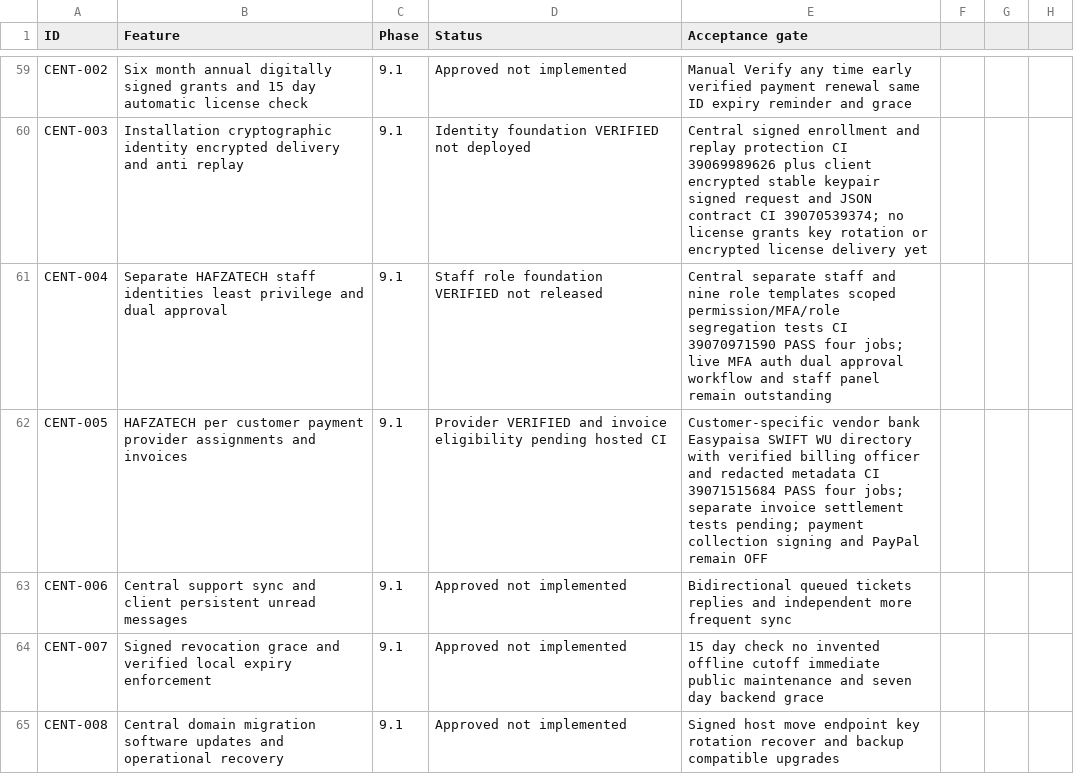
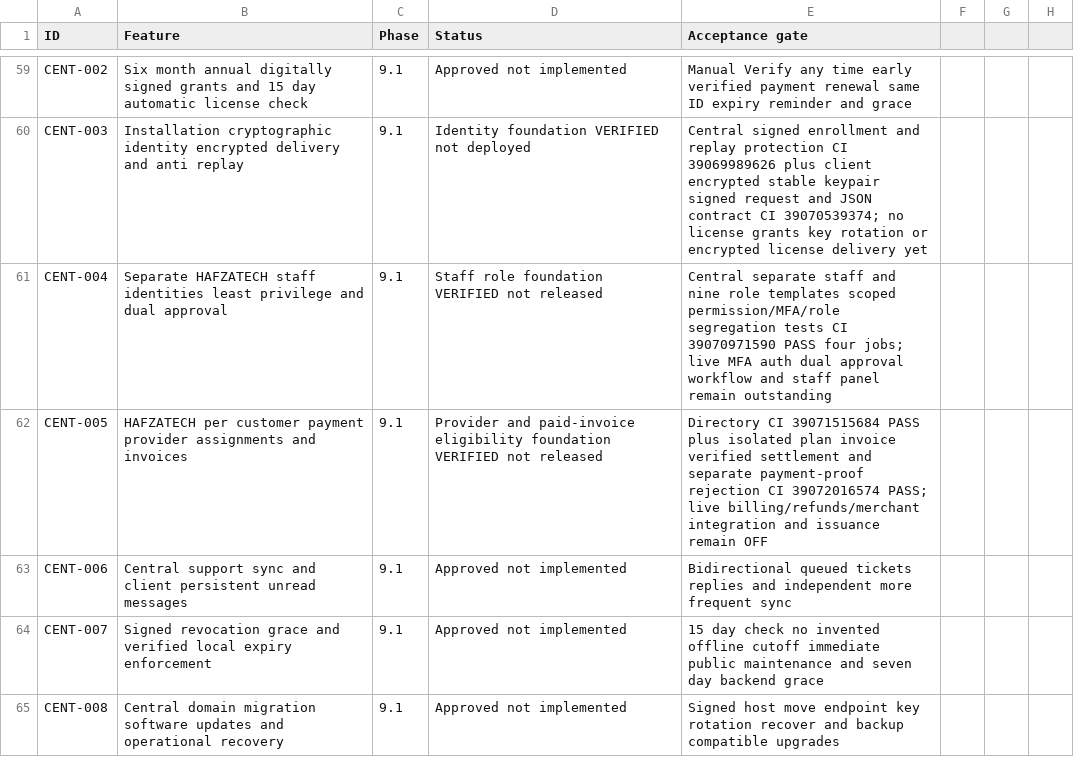
Before and after one commit to yasirskhan/Zargul-Silver-Marquee, a CSV file: docs/FEATURE_REGISTER.csv, drawn as a sheet; only a part is shown, gaps mark what is left out; the diff names each change by its address in the sheet, - before the commit and + after, or states it on an @@ line.

```diff
--- a/docs/FEATURE_REGISTER.csv
+++ b/docs/FEATURE_REGISTER.csv
-D62 (Status): Provider VERIFIED and invoice eligibility pending hosted CI
+D62 (Status): Provider and paid-invoice eligibility foundation VERIFIED not released
-E62 (Acceptance gate): Customer-specific vendor bank Easypaisa SWIFT WU directory with verified billing officer and redacted metadata CI 39071515684 PASS four jobs; separate invoice settlement tests pending; payment collection signing and PayPal remain OFF
+E62 (Acceptance gate): Directory CI 39071515684 PASS plus isolated plan invoice verified settlement and separate payment-proof rejection CI 39072016574 PASS; live billing/refunds/merchant integration and issuance remain OFF
```
Also changed, not shown: 5 other files.
